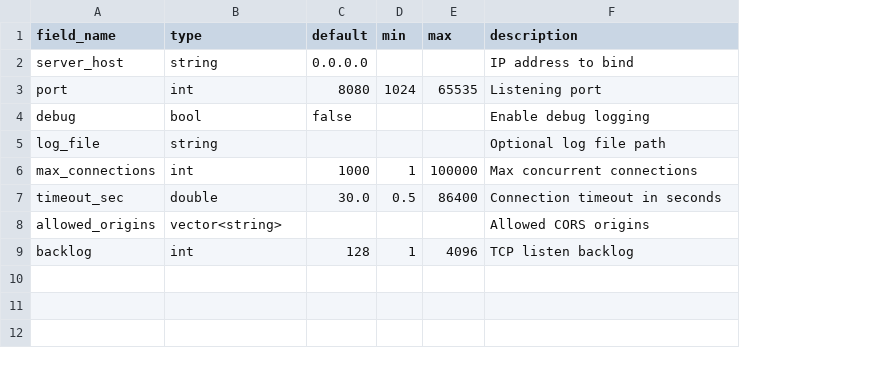
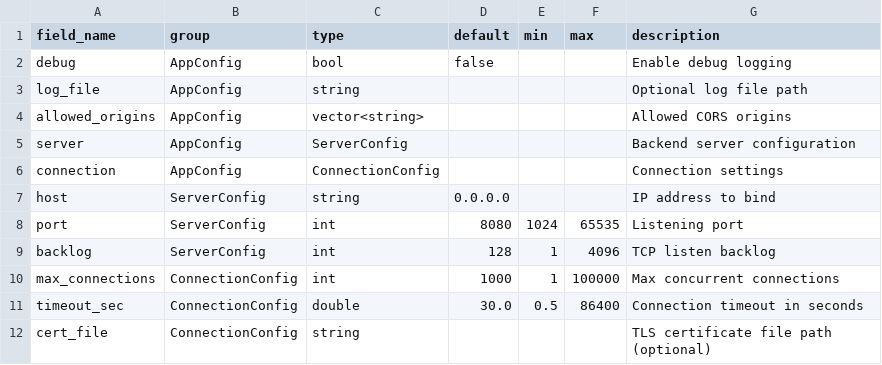
Before and after one commit to haodongnj/light_config, a CSV file: scripts/sample_config.csv, drawn as a sheet; removed rows and columns are numbered as before the commit, all else as after; the diff names each change by its address in the sheet, - before the commit and + after, or states it on an @@ line.

Commit message:
Refactor configuration handling to support nested structs and improve optional field auditing
- Updated example configuration to use nested structs for server and connection settings.
- Enhanced JSON and YAML loaders to recursively audit optional fields in nested structs.
- Modified CSV schema to define groups for nested configurations.
- Improved validation functions to handle nested struct validation.
- Added tests for nested struct loading and optional field detection.
- Regenerated sample configuration files to reflect new structure.

```diff
--- a/scripts/sample_config.csv
+++ b/scripts/sample_config.csv
+column B (group), rows 2-3: AppConfig | AppConfig; rows 10-11: ConnectionConfig | ConnectionConfig
-row 2: server_host | string | 0.0.0.0 |  |  | IP address to bind
@@ row 8 moved to row 4: allowed_origins @@
+row 5: server | AppConfig | ServerConfig |  |  |  | Backend server configuration
+row 6: connection | AppConfig | ConnectionConfig |  |  |  | Connection settings
+row 7: host | ServerConfig | string | 0.0.0.0 |  |  | IP address to bind
@@ row 3 moved to row 8: port @@
+row 12: cert_file | ConnectionConfig | string |  |  |  | TLS certificate file path (optional)
```
Also changed, not shown: 12 other files.
